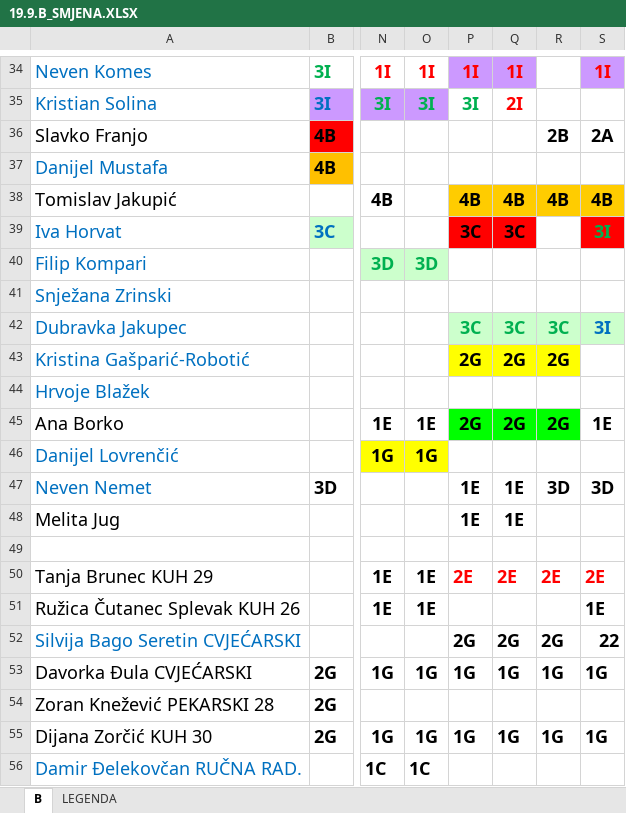
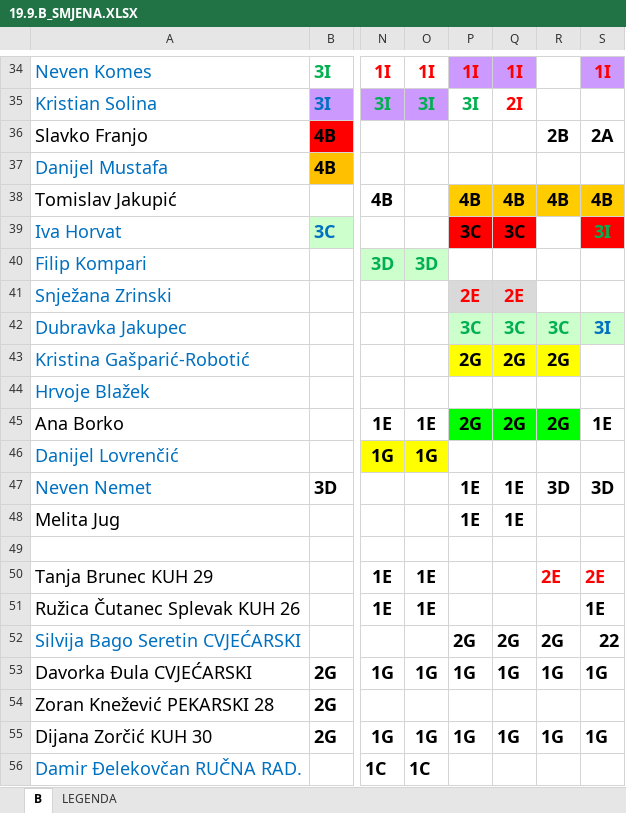
Before and after one commit to DarioSiroki/OBSKC-Raspored-Sati, an Excel workbook: converter/data/xlsx/19.9.B_SMJENA.XLSX, sheet B, drawn as a sheet; only a part is shown, gaps mark what is left out; values as stored, in another font and other column widths than the file's, no borders; charts and pictures not drawn; the diff names each change by its address in the sheet, - before the commit and + after, or states it on an @@ line.

```diff
--- a/converter/data/xlsx/19.9.B_SMJENA.XLSX (sheet B)
+++ b/converter/data/xlsx/19.9.B_SMJENA.XLSX (sheet B)
-P41: (empty)
+P41: 2E
-P41:Q41 fill: none
+P41:Q41 fill: #D9D9D9
-Q41: (empty)
+Q41: 2E
-P50: 2E
+P50: (empty)
-Q50: 2E
+Q50: (empty)
```
Also changed, not shown: charts or pictures, converter/data/xlsx/19.9. A SMJENA.XLSX, 5 other files.
